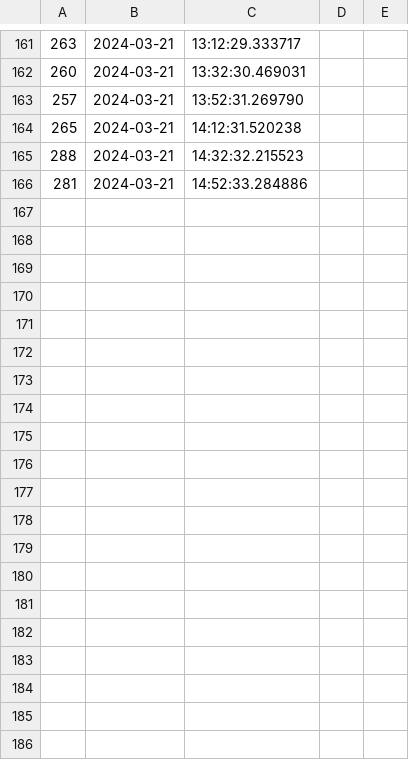
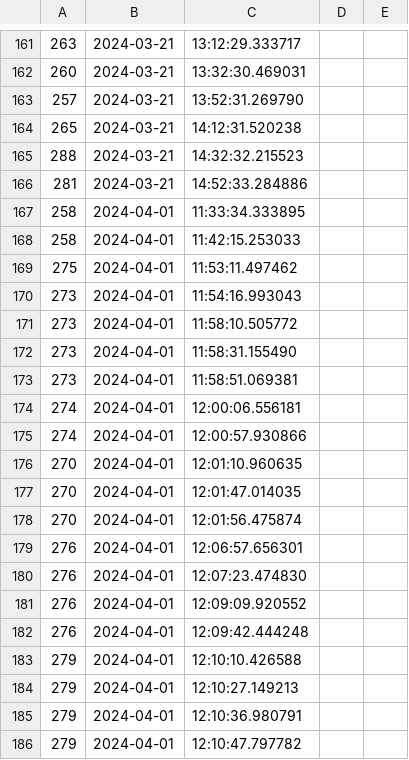
Before and after one commit to abowman7/ECE4424_FinalProject, a CSV file: mccomasTarget.csv, drawn as a sheet; only a part is shown, gaps mark what is left out; the diff covers the shown part only; the diff names each change by its address in the sheet, - before the commit and + after, or states it on an @@ line.

Commit message:
Added temperature data and updated data written to csv files

```diff
--- a/mccomasTarget.csv
+++ b/mccomasTarget.csv
+row 167: 258 | 2024-04-01 | 11:33:34.333895
+row 168: 258 | 2024-04-01 | 11:42:15.253033
+row 169: 275 | 2024-04-01 | 11:53:11.497462
+row 170: 273 | 2024-04-01 | 11:54:16.993043
+row 171: 273 | 2024-04-01 | 11:58:10.505772
+row 172: 273 | 2024-04-01 | 11:58:31.155490
+row 173: 273 | 2024-04-01 | 11:58:51.069381
+row 174: 274 | 2024-04-01 | 12:00:06.556181
+row 175: 274 | 2024-04-01 | 12:00:57.930866
+row 176: 270 | 2024-04-01 | 12:01:10.960635
+row 177: 270 | 2024-04-01 | 12:01:47.014035
+row 178: 270 | 2024-04-01 | 12:01:56.475874
+row 179: 276 | 2024-04-01 | 12:06:57.656301
+row 180: 276 | 2024-04-01 | 12:07:23.474830
+row 181: 276 | 2024-04-01 | 12:09:09.920552
+row 182: 276 | 2024-04-01 | 12:09:42.444248
+row 183: 279 | 2024-04-01 | 12:10:10.426588
+row 184: 279 | 2024-04-01 | 12:10:27.149213
+row 185: 279 | 2024-04-01 | 12:10:36.980791
+row 186: 279 | 2024-04-01 | 12:10:47.797782
```
Also changed, not shown: 17 added rows elsewhere in this file, mccomasData.csv, 1 other file.
